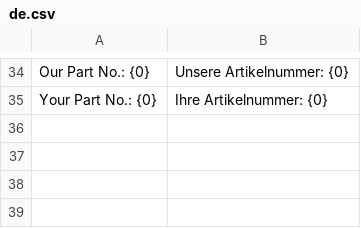
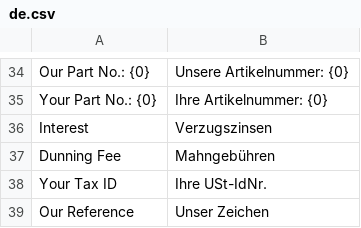
Before and after one commit to alyf-de/erpnext_druckformate, a CSV file: transalations/de.csv, drawn as a sheet; only a part is shown, gaps mark what is left out; the diff names each change by its address in the sheet, - before the commit and + after, or states it on an @@ line.

Commit message:
feat: add print format for dunning

```diff
--- a/transalations/de.csv
+++ b/transalations/de.csv
+row 36: Interest | Verzugszinsen
+row 37: Dunning Fee | Mahngebühren
+row 38: Your Tax ID | Ihre USt-IdNr.
+row 39: Our Reference | Unser Zeichen
```
Also changed, not shown: 2 other files.
